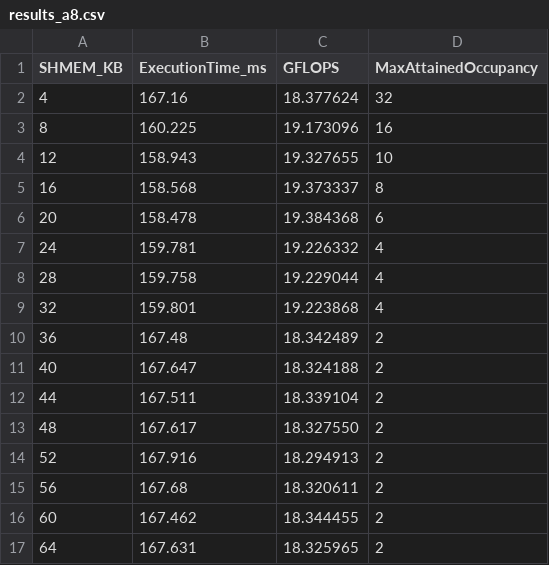
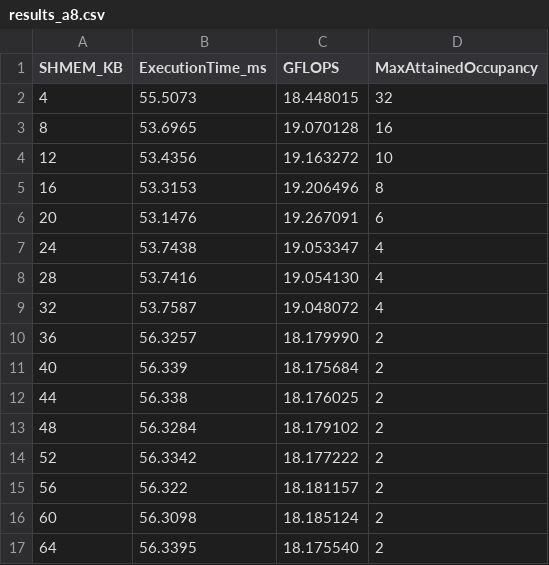
Before and after one commit to ParikshitGehlaut/Research-Development-Project-Performance-Modelling-of-CUDA-Programs, a CSV file: Results/RTX5000/simplistic/results_a8.csv, drawn as a sheet.

Commit message:
Added results for simplistic kernel on RTX 5000

```diff
--- a/Results/RTX5000/simplistic/results_a8.csv
+++ b/Results/RTX5000/simplistic/results_a8.csv
@@ -1,17 +1,17 @@
 SHMEM_KB,ExecutionTime_ms,GFLOPS,MaxAttainedOccupancy
-4,167.16,18.377624,32
-8,160.225,19.173096,16
-12,158.943,19.327655,10
-16,158.568,19.373337,8
-20,158.478,19.384368,6
-24,159.781,19.226332,4
-28,159.758,19.229044,4
-32,159.801,19.223868,4
-36,167.48,18.342489,2
-40,167.647,18.324188,2
-44,167.511,18.339104,2
-48,167.617,18.327550,2
-52,167.916,18.294913,2
-56,167.68,18.320611,2
-60,167.462,18.344455,2
-64,167.631,18.325965,2
+4,55.5073,18.448015,32
+8,53.6965,19.070128,16
+12,53.4356,19.163272,10
+16,53.3153,19.206496,8
+20,53.1476,19.267091,6
+24,53.7438,19.053347,4
+28,53.7416,19.054130,4
+32,53.7587,19.048072,4
+36,56.3257,18.179990,2
+40,56.339,18.175684,2
+44,56.338,18.176025,2
+48,56.3284,18.179102,2
+52,56.3342,18.177222,2
+56,56.322,18.181157,2
+60,56.3098,18.185124,2
+64,56.3395,18.175540,2
```
Also changed, not shown: 53 other files.
